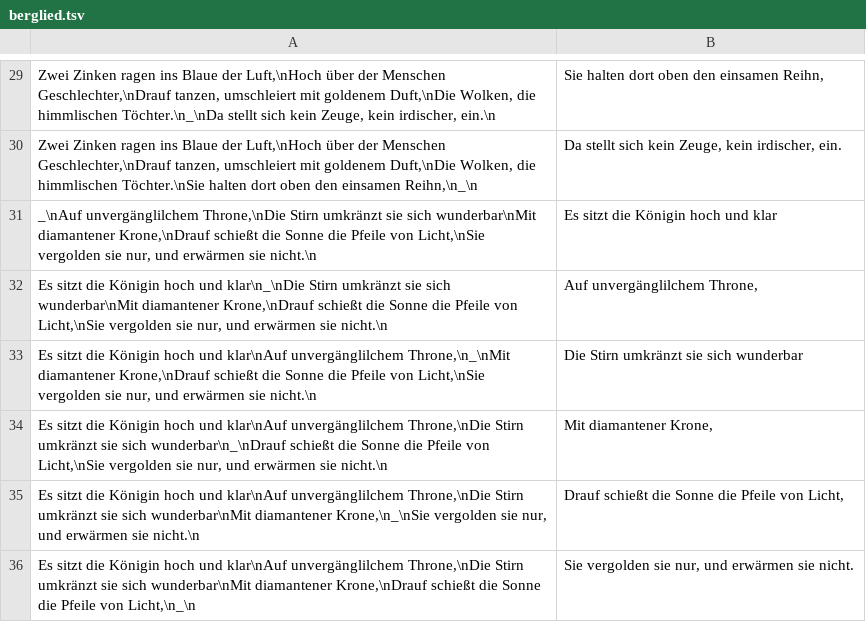
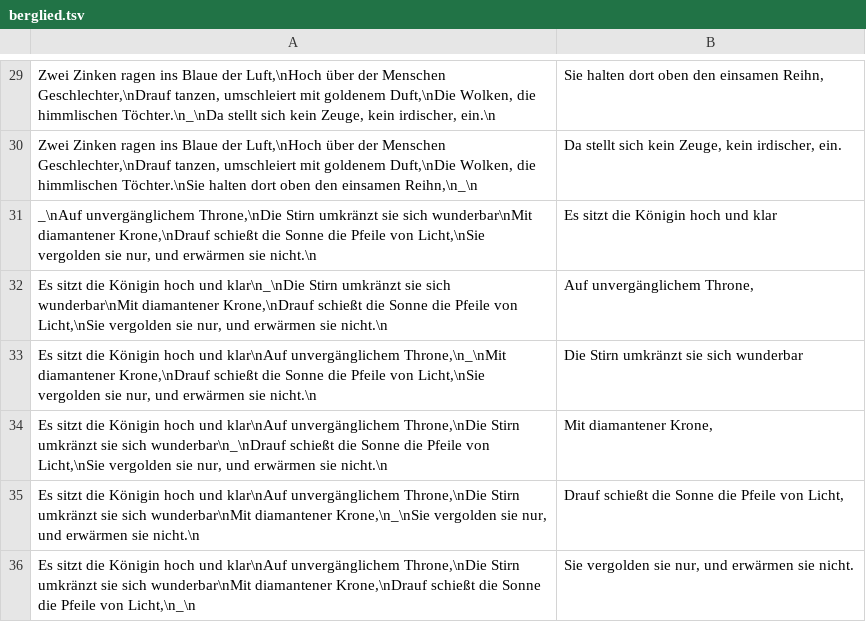
Before and after one commit to niplav/flashcards, a TSV file: berglied.tsv, drawn as a sheet; only a part is shown, gaps mark what is left out.

Commit message:
Corrected typo.

```diff
--- a/berglied.tsv
+++ b/berglied.tsv
@@ -30,7 +30,7 @@ Zwei Zinken ragen ins Blaue der Luft,\nHoch über der Menschen Geschlechter,\nDr
 Zwei Zinken ragen ins Blaue der Luft,\nHoch über der Menschen Geschlechter,\nDrauf tanzen, umschleiert mit goldenem Duft,\nDie Wolken, die himmlischen Töchter.\nSie halten dort oben den einsamen Reihn,\n_\n	Da stellt sich kein Zeuge, kein irdischer, ein.
-_\nAuf unvergänglilchem Throne,\nDie Stirn umkränzt sie sich wunderbar\nMit diamantener Krone,\nDrauf schießt die Sonne die Pfeile von Licht,\nSie vergolden sie nur, und erwärmen sie nicht.\n	Es sitzt die Königin hoch und klar
-Es sitzt die Königin hoch und klar\n_\nDie Stirn umkränzt sie sich wunderbar\nMit diamantener Krone,\nDrauf schießt die Sonne die Pfeile von Licht,\nSie vergolden sie nur, und erwärmen sie nicht.\n	Auf unvergänglilchem Throne,
-Es sitzt die Königin hoch und klar\nAuf unvergänglilchem Throne,\n_\nMit diamantener Krone,\nDrauf schießt die Sonne die Pfeile von Licht,\nSie vergolden sie nur, und erwärmen sie nicht.\n	Die Stirn umkränzt sie sich wunderbar
-Es sitzt die Königin hoch und klar\nAuf unvergänglilchem Throne,\nDie Stirn umkränzt sie sich wunderbar\n_\nDrauf schießt die Sonne die Pfeile von Licht,\nSie vergolden sie nur, und erwärmen sie nicht.\n	Mit diamantener Krone,
-Es sitzt die Königin hoch und klar\nAuf unvergänglilchem Throne,\nDie Stirn umkränzt sie sich wunderbar\nMit diamantener Krone,\n_\nSie vergolden sie nur, und erwärmen sie nicht.\n	Drauf schießt die Sonne die Pfeile von Licht,
-Es sitzt die Königin hoch und klar\nAuf unvergänglilchem Throne,\nDie Stirn umkränzt sie sich wunderbar\nMit diamantener Krone,\nDrauf schießt die Sonne die Pfeile von Licht,\n_\n	Sie vergolden sie nur, und erwärmen sie nicht.
+_\nAuf unvergänglichem Throne,\nDie Stirn umkränzt sie sich wunderbar\nMit diamantener Krone,\nDrauf schießt die Sonne die Pfeile von Licht,\nSie vergolden sie nur, und erwärmen sie nicht.\n	Es sitzt die Königin hoch und klar
+Es sitzt die Königin hoch und klar\n_\nDie Stirn umkränzt sie sich wunderbar\nMit diamantener Krone,\nDrauf schießt die Sonne die Pfeile von Licht,\nSie vergolden sie nur, und erwärmen sie nicht.\n	Auf unvergänglichem Throne,
+Es sitzt die Königin hoch und klar\nAuf unvergänglichem Throne,\n_\nMit diamantener Krone,\nDrauf schießt die Sonne die Pfeile von Licht,\nSie vergolden sie nur, und erwärmen sie nicht.\n	Die Stirn umkränzt sie sich wunderbar
+Es sitzt die Königin hoch und klar\nAuf unvergänglichem Throne,\nDie Stirn umkränzt sie sich wunderbar\n_\nDrauf schießt die Sonne die Pfeile von Licht,\nSie vergolden sie nur, und erwärmen sie nicht.\n	Mit diamantener Krone,
+Es sitzt die Königin hoch und klar\nAuf unvergänglichem Throne,\nDie Stirn umkränzt sie sich wunderbar\nMit diamantener Krone,\n_\nSie vergolden sie nur, und erwärmen sie nicht.\n	Drauf schießt die Sonne die Pfeile von Licht,
+Es sitzt die Königin hoch und klar\nAuf unvergänglichem Throne,\nDie Stirn umkränzt sie sich wunderbar\nMit diamantener Krone,\nDrauf schießt die Sonne die Pfeile von Licht,\n_\n	Sie vergolden sie nur, und erwärmen sie nicht.
```
Also changed, not shown: 2 other files.
